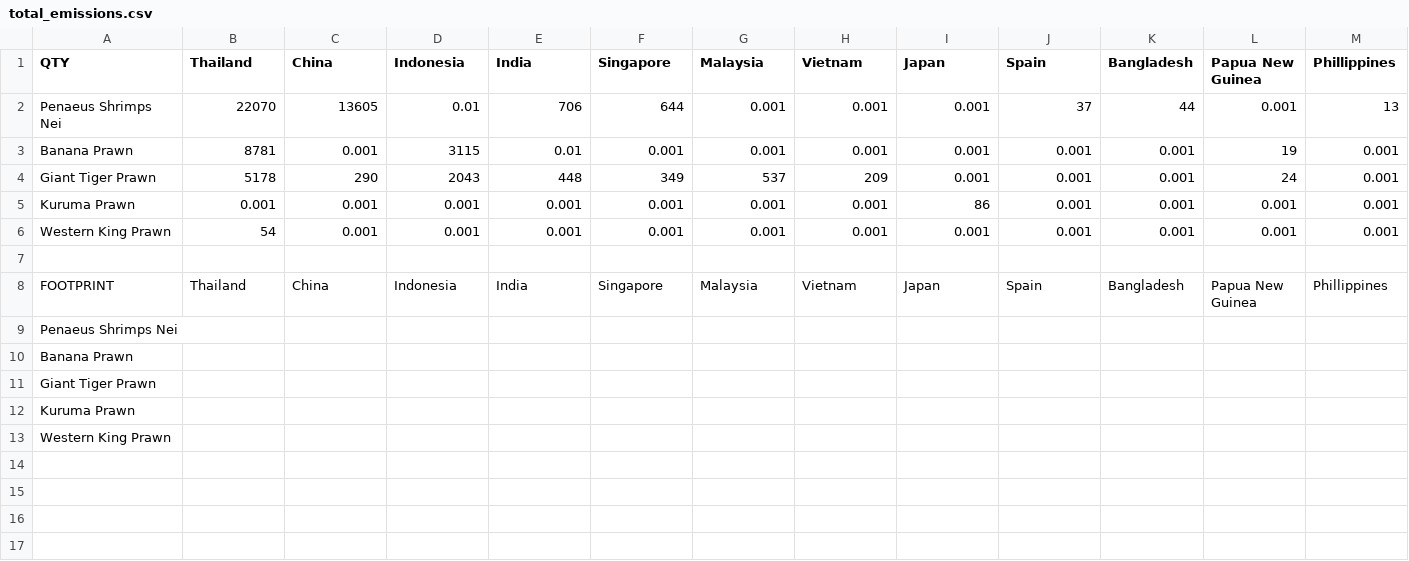
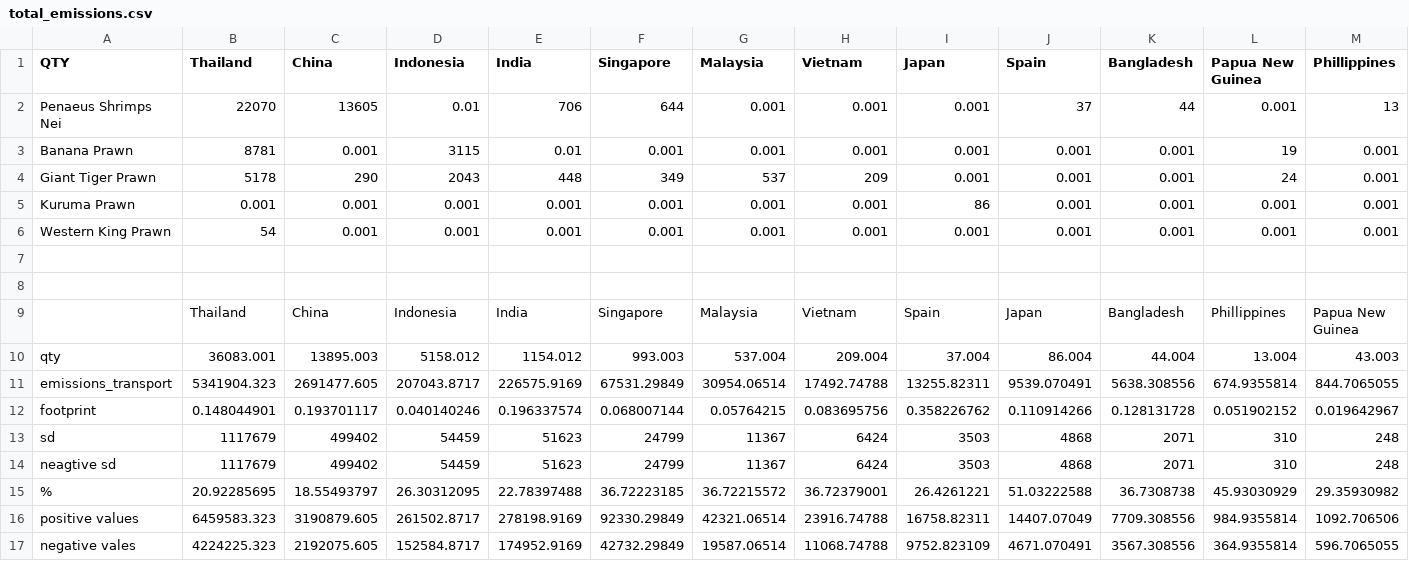
Before and after one commit to cottrellr/blue_food_LCA, a CSV file: data/total_emissions.csv, drawn as a sheet.

```diff
--- a/data/total_emissions.csv
+++ b/data/total_emissions.csv
@@ -7,7 +7,11 @@ Western King Prawn,54,0.001,0.001,0.001,0.001,0.001,0.001,0.001,0.001,0.001,0.00
 ,,,,,,,,,,,,
-FOOTPRINT,Thailand,China,Indonesia,India,Singapore,Malaysia,Vietnam,Japan,Spain,Bangladesh,Papua New Guinea,Phillippines
-Penaeus Shrimps Nei,,,,,,,,,,,,
-Banana Prawn,,,,,,,,,,,,
-Giant Tiger Prawn,,,,,,,,,,,,
-Kuruma Prawn,,,,,,,,,,,,
-Western King Prawn,,,,,,,,,,,,
+,,,,,,,,,,,,
+,Thailand,China,Indonesia,India,Singapore,Malaysia,Vietnam,Spain,Japan,Bangladesh,Phillippines,Papua New Guinea
+qty,36083.001,13895.003,5158.012,1154.012,993.003,537.004,209.004,37.004,86.004,44.004,13.004,43.003
+emissions_transport,5341904.323,2691477.605,207043.8717,226575.9169,67531.29849,30954.06514,17492.74788,13255.82311,9539.070491,5638.308556,674.9355814,844.7065055
+footprint,0.148044901,0.193701117,0.040140246,0.196337574,0.068007144,0.05764215,0.083695756,0.358226762,0.110914266,0.128131728,0.051902152,0.019642967
+sd,1117679,499402,54459,51623,24799,11367,6424,3503,4868,2071,310,248
+neagtive sd,1117679,499402,54459,51623,24799,11367,6424,3503,4868,2071,310,248
+%,20.92285695,18.55493797,26.30312095,22.78397488,36.72223185,36.72215572,36.72379001,26.4261221,51.03222588,36.7308738,45.93030929,29.35930982
+positive values,6459583.323,3190879.605,261502.8717,278198.9169,92330.29849,42321.06514,23916.74788,16758.82311,14407.07049,7709.308556,984.9355814,1092.706506
+negative vales,4224225.323,2192075.605,152584.8717,174952.9169,42732.29849,19587.06514,11068.74788,9752.823109,4671.070491,3567.308556,364.9355814,596.7065055
```
Also changed, not shown: 1 other file.
